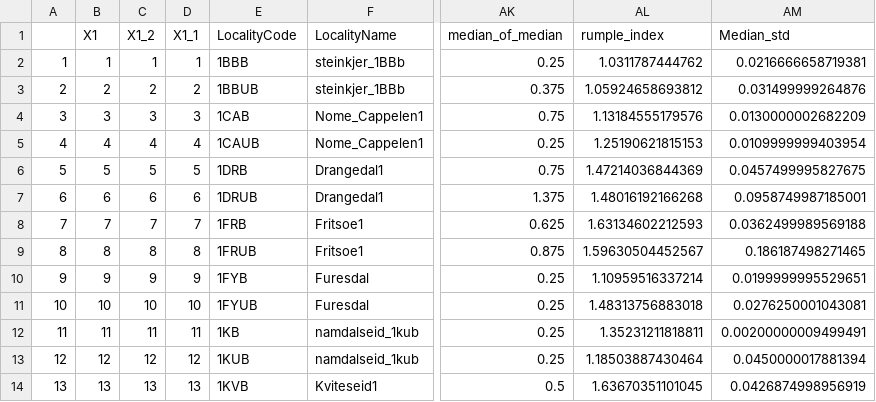
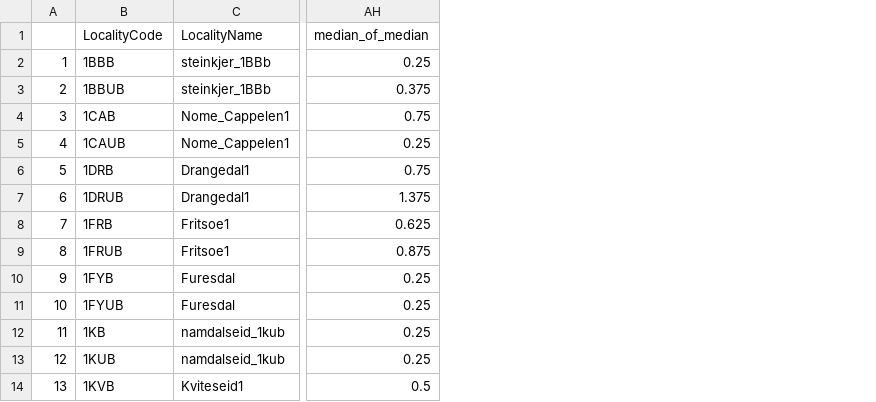
Before and after one commit to JamesDMSpeed/LidarMoose, a CSV file: MyData6.csv, drawn as a sheet; only a part is shown, gaps mark what is left out; the diff names each change by its address in the sheet, - before the commit and + after, or states it on an @@ line.

```diff
--- a/MyData6.csv
+++ b/MyData6.csv
-column B (X1), rows 2-14: 1 | 2 | 3 | 4 | 5 | 6 | 7 | 8 | 9 | 10 | 11 | 12 | 13
-column C (X1_2), rows 2-14: 1 | 2 | 3 | 4 | 5 | 6 | 7 | 8 | 9 | 10 | 11 | 12 | 13
-column D (X1_1), rows 2-14: 1 | 2 | 3 | 4 | 5 | 6 | 7 | 8 | 9 | 10 | 11 | 12 | 13
-column AL (rumple_index), rows 2-14: 1.0311787444762 | 1.05924658693812 | 1.13184555179576 | 1.25190621815153 | 1.47214036844369 | 1.48016192166268 | 1.63134602212593 | 1.59630504452567 | 1.10959516337214 | 1.48313756883018 | 1.35231211818811 | 1.18503887430464 | 1.63670351101045
-column AM (Median_std), rows 2-14: 0.0216666658719381 | 0.031499999264876 | 0.0130000002682209 | 0.0109999999403954 | 0.0457499995827675 | 0.0958749987185001 | 0.0362499989569188 | 0.186187498271465 | 0.0199999995529651 | 0.0276250001043081 | 0.00200000009499491 | 0.0450000017881394 | 0.0426874998956919
```
Also changed, not shown: MyData7.csv, 1 other file.
